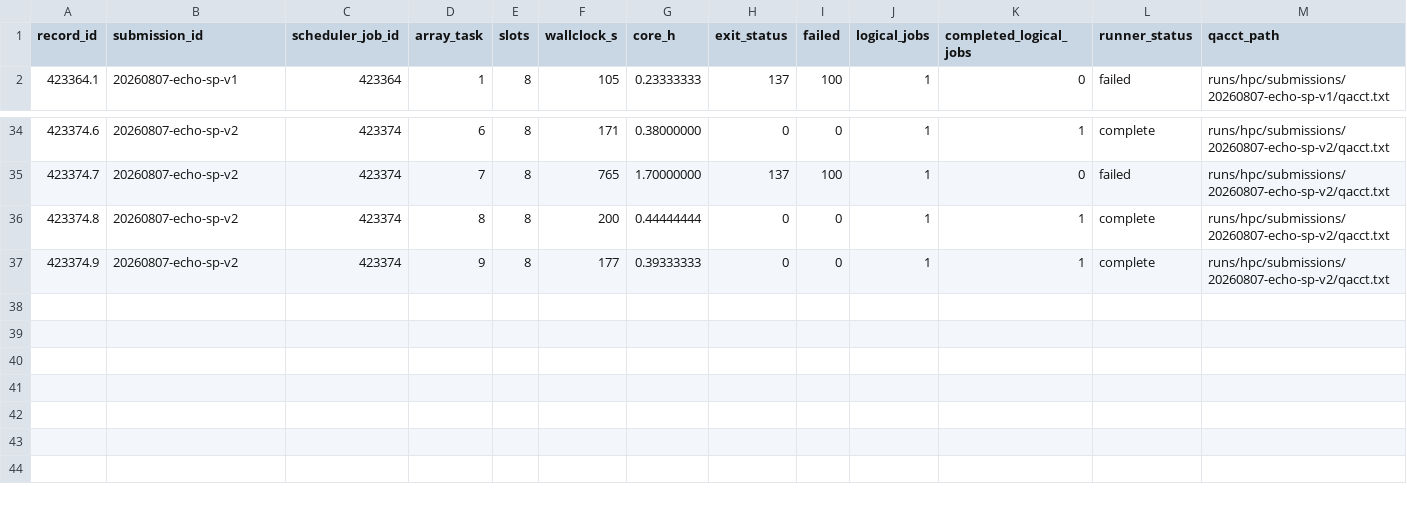
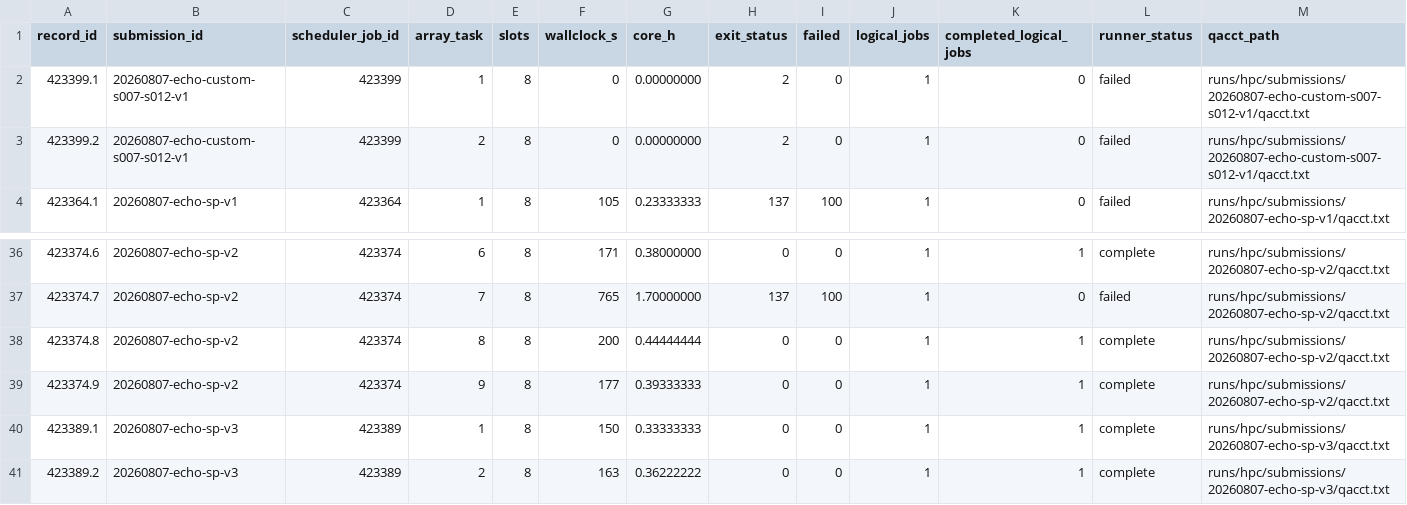
Before and after one commit to Caesiumatic/jhtvs_ft0806, a CSV file: data/resolved/accounting.csv, drawn as a sheet; only a part is shown, gaps mark what is left out; rows hold the shown columns only; the diff names each change by its address in the sheet, - before the commit and + after, or states it on an @@ line.

Commit message:
Account echo completion and custom SMD failure

```diff
--- a/data/resolved/accounting.csv
+++ b/data/resolved/accounting.csv
+row 2: 423399.1 | 20260807-echo-custom-s007-s012-v1 | 423399 | 1 | 8 | 0 | 0.00000000 | 2 | 0 | 1 | 0 | failed | runs/hpc/submissions/20260807-echo-custom-s007-s012-v1/qacct.txt
+row 3: 423399.2 | 20260807-echo-custom-s007-s012-v1 | 423399 | 2 | 8 | 0 | 0.00000000 | 2 | 0 | 1 | 0 | failed | runs/hpc/submissions/20260807-echo-custom-s007-s012-v1/qacct.txt
+row 40: 423389.1 | 20260807-echo-sp-v3 | 423389 | 1 | 8 | 150 | 0.33333333 | 0 | 0 | 1 | 1 | complete | runs/hpc/submissions/20260807-echo-sp-v3/qacct.txt
+row 41: 423389.2 | 20260807-echo-sp-v3 | 423389 | 2 | 8 | 163 | 0.36222222 | 0 | 0 | 1 | 1 | complete | runs/hpc/submissions/20260807-echo-sp-v3/qacct.txt
```
Also changed, not shown: data/resolved/submission_ledger.csv.
